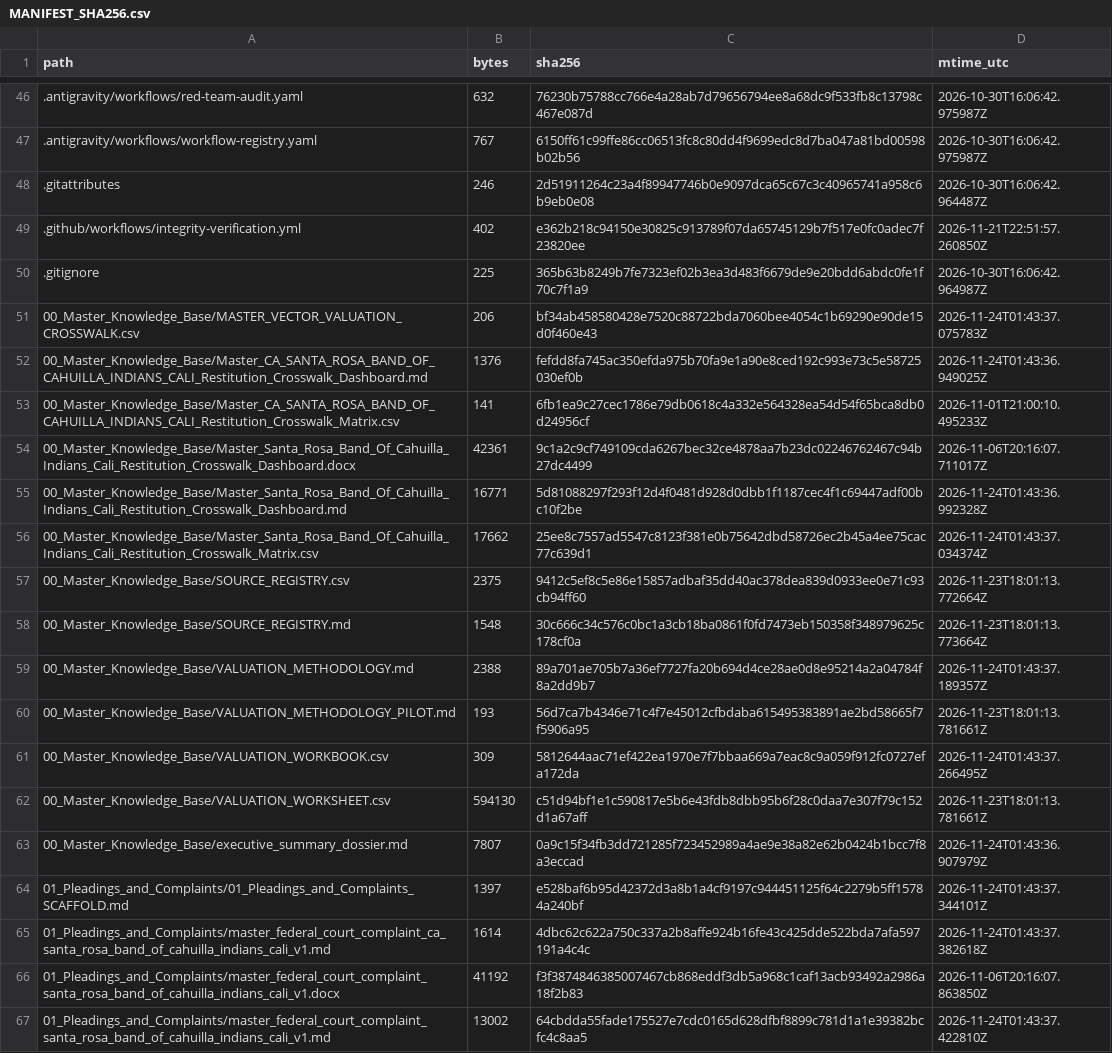
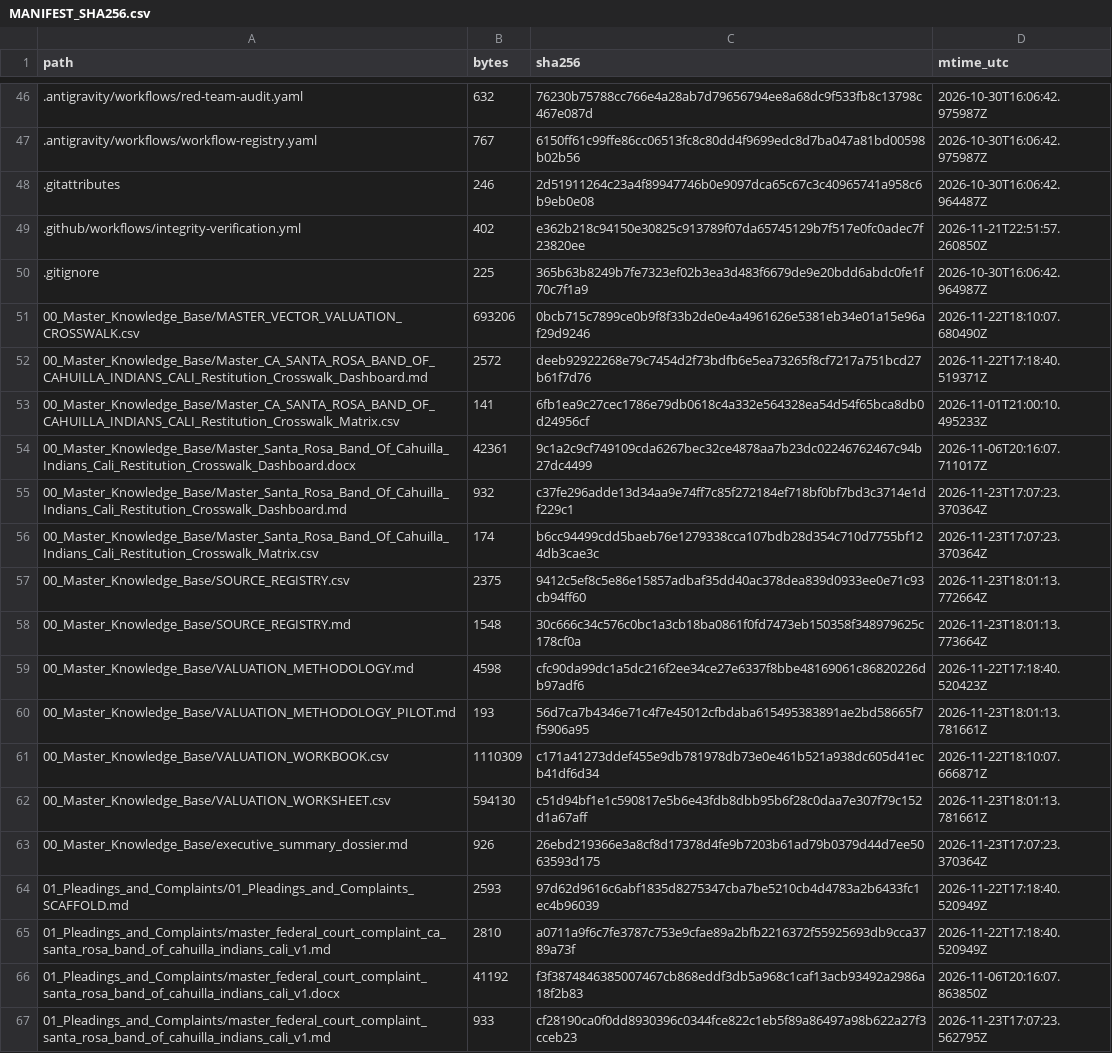
Before and after one commit to GlobalRestitutionAlliance/turtle-island-us-ca-santa-rosa-band-of-cahuilla-indians-cali-master-litigation, a CSV file: 99_Archives_and_Manifests/MANIFEST_SHA256.csv, drawn as a sheet; only a part is shown, gaps mark what is left out; the diff covers the shown part only.

```diff
--- a/99_Archives_and_Manifests/MANIFEST_SHA256.csv
+++ b/99_Archives_and_Manifests/MANIFEST_SHA256.csv
@@ -50,18 +50,18 @@ path,bytes,sha256,mtime_utc
 .gitignore,225,365b63b8249b7fe7323ef02b3ea3d483f6679de9e20bdd6abdc0fe1f70c7f1a9,2026-10-30T16:06:42.964987Z
-00_Master_Knowledge_Base/MASTER_VECTOR_VALUATION_CROSSWALK.csv,206,bf34ab458580428e7520c88722bda7060bee4054c1b69290e90de15d0f460e43,2026-11-24T01:43:37.075783Z
-00_Master_Knowledge_Base/Master_CA_SANTA_ROSA_BAND_OF_CAHUILLA_INDIANS_CALI_Restitution_Crosswalk_Dashboard.md,1376,fefdd8fa745ac350efda975b70fa9e1a90e8ced192c993e73c5e58725030ef0b,2026-11-24T01:43:36.949025Z
+00_Master_Knowledge_Base/MASTER_VECTOR_VALUATION_CROSSWALK.csv,693206,0bcb715c7899ce0b9f8f33b2de0e4a4961626e5381eb34e01a15e96af29d9246,2026-11-22T18:10:07.680490Z
+00_Master_Knowledge_Base/Master_CA_SANTA_ROSA_BAND_OF_CAHUILLA_INDIANS_CALI_Restitution_Crosswalk_Dashboard.md,2572,deeb92922268e79c7454d2f73bdfb6e5ea73265f8cf7217a751bcd27b61f7d76,2026-11-22T17:18:40.519371Z
 00_Master_Knowledge_Base/Master_CA_SANTA_ROSA_BAND_OF_CAHUILLA_INDIANS_CALI_Restitution_Crosswalk_Matrix.csv,141,6fb1ea9c27cec1786e79db0618c4a332e564328ea54d54f65bca8db0d24956cf,2026-11-01T21:00:10.495233Z
 00_Master_Knowledge_Base/Master_Santa_Rosa_Band_Of_Cahuilla_Indians_Cali_Restitution_Crosswalk_Dashboard.docx,42361,9c1a2c9cf749109cda6267bec32ce4878aa7b23dc02246762467c94b27dc4499,2026-11-06T20:16:07.711017Z
-00_Master_Knowledge_Base/Master_Santa_Rosa_Band_Of_Cahuilla_Indians_Cali_Restitution_Crosswalk_Dashboard.md,16771,5d81088297f293f12d4f0481d928d0dbb1f1187cec4f1c69447adf00bc10f2be,2026-11-24T01:43:36.992328Z
-00_Master_Knowledge_Base/Master_Santa_Rosa_Band_Of_Cahuilla_Indians_Cali_Restitution_Crosswalk_Matrix.csv,17662,25ee8c7557ad5547c8123f381e0b75642dbd58726ec2b45a4ee75cac77c639d1,2026-11-24T01:43:37.034374Z
+00_Master_Knowledge_Base/Master_Santa_Rosa_Band_Of_Cahuilla_Indians_Cali_Restitution_Crosswalk_Dashboard.md,932,c37fe296adde13d34aa9e74ff7c85f272184ef718bf0bf7bd3c3714e1df229c1,2026-11-23T17:07:23.370364Z
+00_Master_Knowledge_Base/Master_Santa_Rosa_Band_Of_Cahuilla_Indians_Cali_Restitution_Crosswalk_Matrix.csv,174,b6cc94499cdd5baeb76e1279338cca107bdb28d354c710d7755bf124db3cae3c,2026-11-23T17:07:23.370364Z
 00_Master_Knowledge_Base/SOURCE_REGISTRY.csv,2375,9412c5ef8c5e86e15857adbaf35dd40ac378dea839d0933ee0e71c93cb94ff60,2026-11-23T18:01:13.772664Z
 00_Master_Knowledge_Base/SOURCE_REGISTRY.md,1548,30c666c34c576c0bc1a3cb18ba0861f0fd7473eb150358f348979625c178cf0a,2026-11-23T18:01:13.773664Z
-00_Master_Knowledge_Base/VALUATION_METHODOLOGY.md,2388,89a701ae705b7a36ef7727fa20b694d4ce28ae0d8e95214a2a04784f8a2dd9b7,2026-11-24T01:43:37.189357Z
+00_Master_Knowledge_Base/VALUATION_METHODOLOGY.md,4598,cfc90da99dc1a5dc216f2ee34ce27e6337f8bbe48169061c86820226db97adf6,2026-11-22T17:18:40.520423Z
 00_Master_Knowledge_Base/VALUATION_METHODOLOGY_PILOT.md,193,56d7ca7b4346e71c4f7e45012cfbdaba615495383891ae2bd58665f7f5906a95,2026-11-23T18:01:13.781661Z
-00_Master_Knowledge_Base/VALUATION_WORKBOOK.csv,309,5812644aac71ef422ea1970e7f7bbaa669a7eac8c9a059f912fc0727efa172da,2026-11-24T01:43:37.266495Z
+00_Master_Knowledge_Base/VALUATION_WORKBOOK.csv,1110309,c171a41273ddef455e9db781978db73e0e461b521a938dc605d41ecb41df6d34,2026-11-22T18:10:07.666871Z
 00_Master_Knowledge_Base/VALUATION_WORKSHEET.csv,594130,c51d94bf1e1c590817e5b6e43fdb8dbb95b6f28c0daa7e307f79c152d1a67aff,2026-11-23T18:01:13.781661Z
-00_Master_Knowledge_Base/executive_summary_dossier.md,7807,0a9c15f34fb3dd721285f723452989a4ae9e38a82e62b0424b1bcc7f8a3eccad,2026-11-24T01:43:36.907979Z
-01_Pleadings_and_Complaints/01_Pleadings_and_Complaints_SCAFFOLD.md,1397,e528baf6b95d42372d3a8b1a4cf9197c944451125f64c2279b5ff15784a240bf,2026-11-24T01:43:37.344101Z
-01_Pleadings_and_Complaints/master_federal_court_complaint_ca_santa_rosa_band_of_cahuilla_indians_cali_v1.md,1614,4dbc62c622a750c337a2b8affe924b16fe43c425dde522bda7afa597191a4c4c,2026-11-24T01:43:37.382618Z
+00_Master_Knowledge_Base/executive_summary_dossier.md,926,26ebd219366e3a8cf8d17378d4fe9b7203b61ad79b0379d44d7ee5063593d175,2026-11-23T17:07:23.370364Z
+01_Pleadings_and_Complaints/01_Pleadings_and_Complaints_SCAFFOLD.md,2593,97d62d9616c6abf1835d8275347cba7be5210cb4d4783a2b6433fc1ec4b96039,2026-11-22T17:18:40.520949Z
+01_Pleadings_and_Complaints/master_federal_court_complaint_ca_santa_rosa_band_of_cahuilla_indians_cali_v1.md,2810,a0711a9f6c7fe3787c753e9cfae89a2bfb2216372f55925693db9cca3789a73f,2026-11-22T17:18:40.520949Z
 01_Pleadings_and_Complaints/master_federal_court_complaint_santa_rosa_band_of_cahuilla_indians_cali_v1.docx,41192,f3f3874846385007467cb868eddf3db5a968c1caf13acb93492a2986a18f2b83,2026-11-06T20:16:07.863850Z
-01_Pleadings_and_Complaints/master_federal_court_complaint_santa_rosa_band_of_cahuilla_indians_cali_v1.md,13002,64cbdda55fade175527e7cdc0165d628dfbf8899c781d1a1e39382bcfc4c8aa5,2026-11-24T01:43:37.422810Z
+01_Pleadings_and_Complaints/master_federal_court_complaint_santa_rosa_band_of_cahuilla_indians_cali_v1.md,933,cf28190ca0f0dd8930396c0344fce822c1eb5f89a86497a98b622a27f3cceb23,2026-11-23T17:07:23.562795Z
```
Also changed, not shown: 80 edited cells elsewhere in this file, 37 other files.
